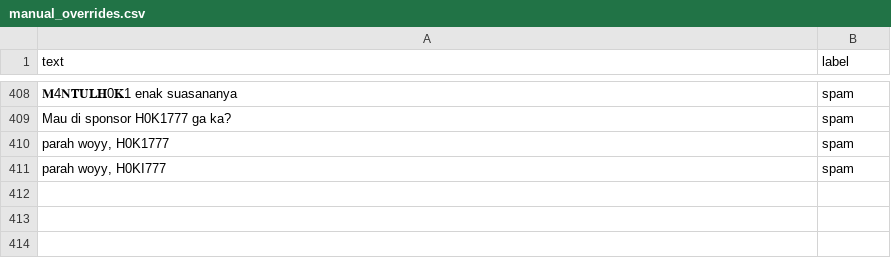
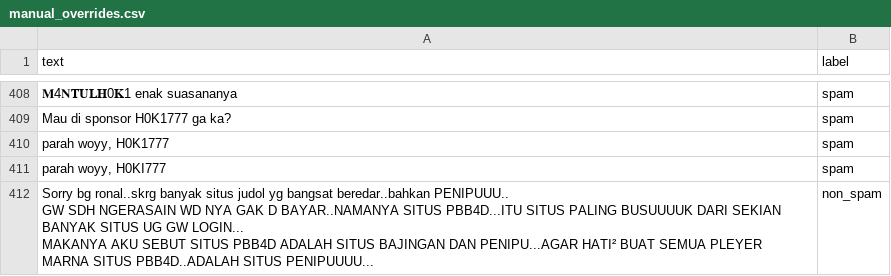
Before and after one commit to yusufwdn/judol-detector, a CSV file: data/manual_overrides.csv, drawn as a sheet; only a part is shown, gaps mark what is left out; ↵ is a line break in a cell; the diff names each change by its address in the sheet, - before the commit and + after, or states it on an @@ line.

Commit message:
data: add PBB4D false-negative case, document scraper dead zone
User manually found a victim/criticism comment on video 1eNUtmfTckk
that the model classified as spam (100% confidence) despite clearly
warning others about a scam site ("situs PBB4D... penipu... wd gak
dibayar"), repeating the brand name 3 times.

Investigation: this comment was never captured by the scraper at all,
not in final_spam.json, final_non_spam.json, or even the raw per-video
result file. Root cause: the brand_pattern signal from "PBB4D" (ALL-CAPS
+ digit) pushes spam_score into 10-29, above the non-spam threshold
(<10) but below the spam threshold (>=30) — the scraper silently
discards anything in that range.

Added the comment to manual_overrides.csv as non_spam and retrained.
Tried to find more examples of the same pattern by temporarily
widening the scraper's non-spam threshold to 30 and re-scraping 6
relevant videos to capture that dead zone, but found no additional
valid candidates (matches were false positives from Indonesian
informal reduplication like "MASING2", not real brand names) —
reverted the threshold and discarded the diagnostic scrape output.

Note: due to train_test_split's fixed random_state, this single
example landed in the test split rather than train, so the saved
model hasn't actually trained on it yet — documented as expected
variance, not a deeper generalization failure (unlike the Mantulhoki
case). Both findings (dead zone, split placement) documented in
DATASET_LOG.md and TODO.md for future scraper fixes.

```diff
--- a/data/manual_overrides.csv
+++ b/data/manual_overrides.csv
+row 412: Sorry bg ronal..skrg banyak situs judol yg bangsat beredar..bahkan PENIPUUU.. ↵ GW SDH NGERASAIN WD NYA GAK D BAYAR..NAMANYA SITUS PBB4D...ITU SITUS PALING BUSUUUUK DARI SEKIAN BANYAK SITUS UG GW LOGIN... ↵ MAKANYA AKU SEBUT SITUS PBB4D ADALAH SITUS BAJINGAN DAN PENIPU...AGAR HATI² BUAT SEMUA PLEYER MARNA SITUS PBB4D..ADALAH SITUS PENIPUUUU... | non_spam
```
Also changed, not shown: data/comments.csv, 4 other files.
